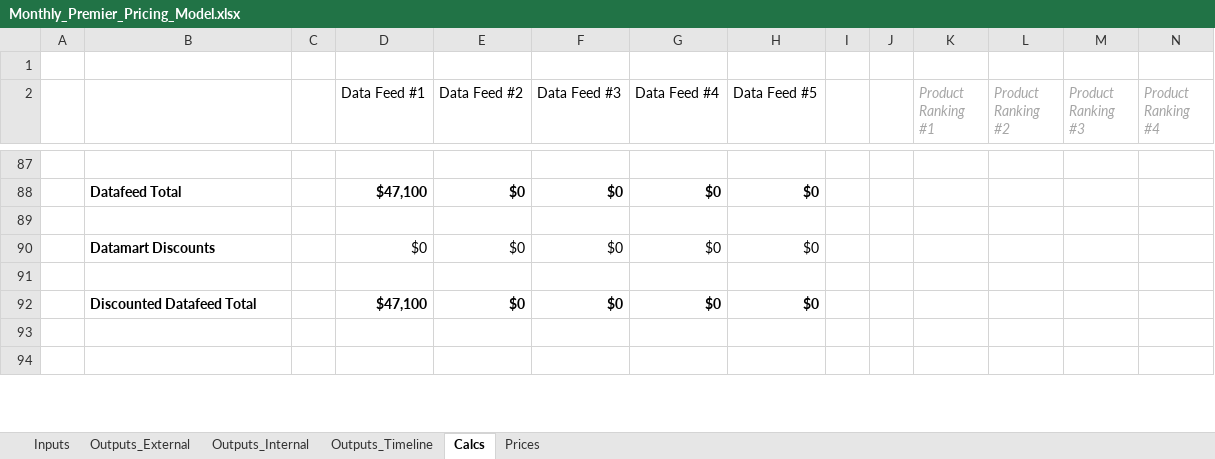
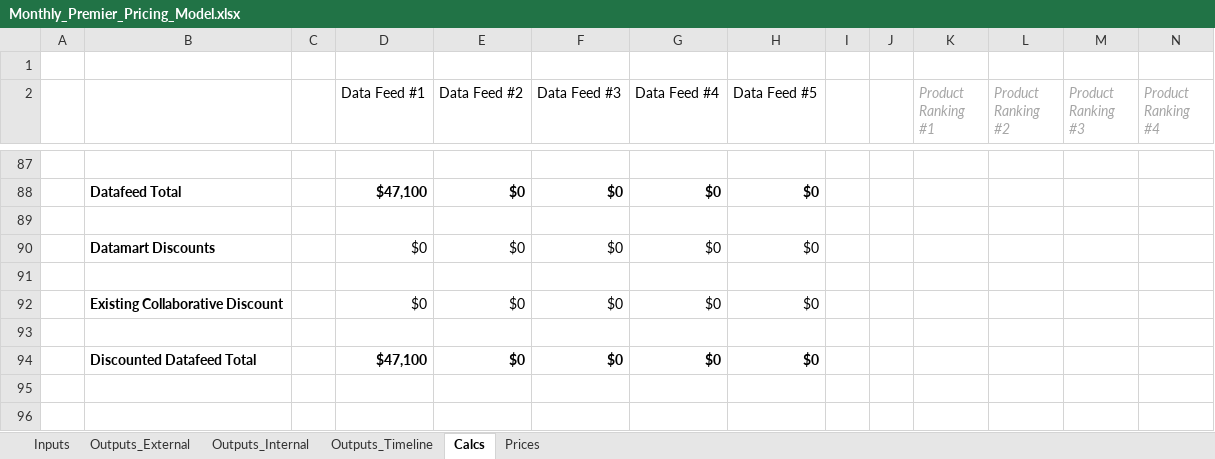
Before and after one commit to Milliman-PRM/client-and-project-documentation, an Excel workbook: 0273NYP - New York Premier/Monthly_Premier_Pricing_Model.xlsx, sheet Calcs, drawn as a sheet; only a part is shown, gaps mark what is left out; values as stored, in another font and other column widths than the file's, no borders; rows hold the shown columns only; the diff names each change by its address in the sheet, - before the commit and + after, or states it on an @@ line.

Commit message:
Add collaborative discount in for monthly
Do this because it is how NY has been billing Premier.

```diff
--- a/0273NYP - New York Premier/Monthly_Premier_Pricing_Model.xlsx (sheet Calcs)
+++ b/0273NYP - New York Premier/Monthly_Premier_Pricing_Model.xlsx (sheet Calcs)
+row 92:  | Existing Collaborative Discount |  | $0 | $0 | $0 | $0 | $0
+row 93: (empty)
```
Also changed, not shown: sheet Outputs_Internal, sheet Outputs_External, sheet Prices, sheet Inputs, formulas that keep their value, 0273NYP - New York Premier/Quarterly_Premier_Pricing_Model.xlsx.
